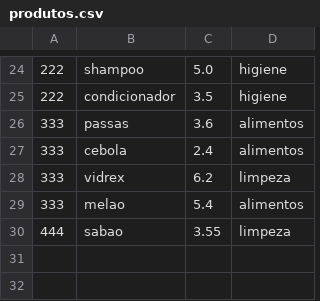
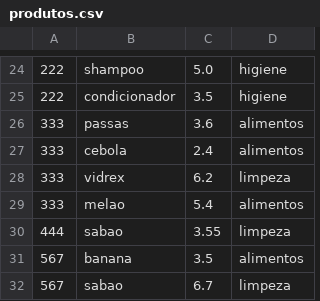
Before and after one commit to Henrique-Rmc/MercadoFacil, a CSV file: Prolog/data/produtos.csv, drawn as a sheet; only a part is shown, gaps mark what is left out.

```diff
--- a/Prolog/data/produtos.csv
+++ b/Prolog/data/produtos.csv
@@ -30 +30,3 @@
 444,sabao,3.55,limpeza
+567,banana,3.5,alimentos
+567,sabao,6.7,limpeza
```
Also changed, not shown: 5 other files.
